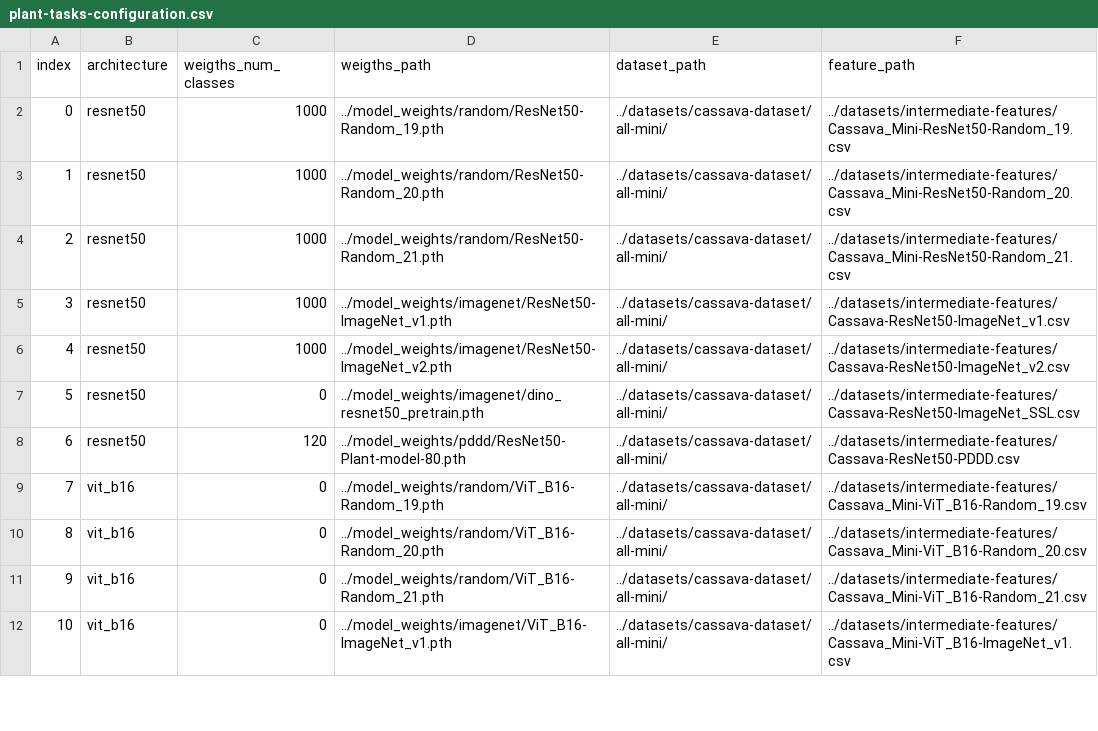
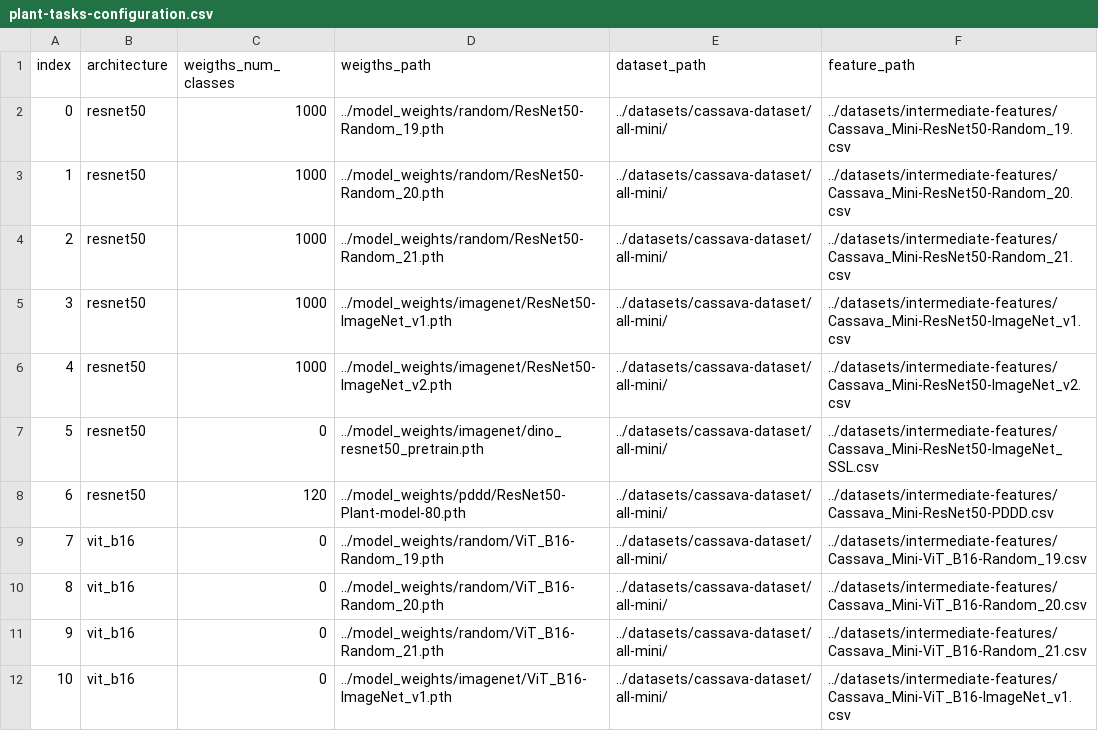
Before and after one commit to AlexanderPeter/thesis, a CSV file: code/configs/plant-tasks-configuration.csv, drawn as a sheet; only a part is shown.

```diff
--- a/code/configs/plant-tasks-configuration.csv
+++ b/code/configs/plant-tasks-configuration.csv
@@ -4,6 +4,6 @@ index,architecture,weigths_num_classes,weigths_path,dataset_path,feature_path
 2,resnet50,1000,../model_weights/random/ResNet50-Random_21.pth,../datasets/cassava-dataset/all-mini/,../datasets/intermediate-features/Cassava_Mini-ResNet50-Random_21.csv
-3,resnet50,1000,../model_weights/imagenet/ResNet50-ImageNet_v1.pth,../datasets/cassava-dataset/all-mini/,../datasets/intermediate-features/Cassava-ResNet50-ImageNet_v1.csv
-4,resnet50,1000,../model_weights/imagenet/ResNet50-ImageNet_v2.pth,../datasets/cassava-dataset/all-mini/,../datasets/intermediate-features/Cassava-ResNet50-ImageNet_v2.csv
-5,resnet50,0,../model_weights/imagenet/dino_resnet50_pretrain.pth,../datasets/cassava-dataset/all-mini/,../datasets/intermediate-features/Cassava-ResNet50-ImageNet_SSL.csv
-6,resnet50,120,../model_weights/pddd/ResNet50-Plant-model-80.pth,../datasets/cassava-dataset/all-mini/,../datasets/intermediate-features/Cassava-ResNet50-PDDD.csv
+3,resnet50,1000,../model_weights/imagenet/ResNet50-ImageNet_v1.pth,../datasets/cassava-dataset/all-mini/,../datasets/intermediate-features/Cassava_Mini-ResNet50-ImageNet_v1.csv
+4,resnet50,1000,../model_weights/imagenet/ResNet50-ImageNet_v2.pth,../datasets/cassava-dataset/all-mini/,../datasets/intermediate-features/Cassava_Mini-ResNet50-ImageNet_v2.csv
+5,resnet50,0,../model_weights/imagenet/dino_resnet50_pretrain.pth,../datasets/cassava-dataset/all-mini/,../datasets/intermediate-features/Cassava_Mini-ResNet50-ImageNet_SSL.csv
+6,resnet50,120,../model_weights/pddd/ResNet50-Plant-model-80.pth,../datasets/cassava-dataset/all-mini/,../datasets/intermediate-features/Cassava_Mini-ResNet50-PDDD.csv
 7,vit_b16,0,../model_weights/random/ViT_B16-Random_19.pth,../datasets/cassava-dataset/all-mini/,../datasets/intermediate-features/Cassava_Mini-ViT_B16-Random_19.csv
```
Also changed, not shown: 5 other files.
